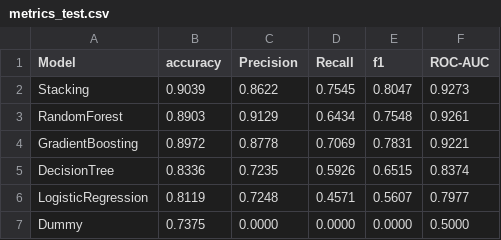
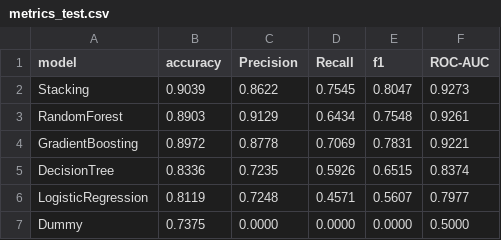
Before and after one commit to dashaaasd/Mazunina-group-2, a CSV file: homeworks/HW06/artifacts/metrics_test.csv, drawn as a sheet.

```diff
--- a/homeworks/HW06/artifacts/metrics_test.csv
+++ b/homeworks/HW06/artifacts/metrics_test.csv
@@ -1,2 +1,2 @@
-Model,accuracy,Precision,Recall,f1,ROC-AUC
+model,accuracy,Precision,Recall,f1,ROC-AUC
 Stacking,0.9039,0.8622,0.7545,0.8047,0.9273
```
Also changed, not shown: 1 other file.
